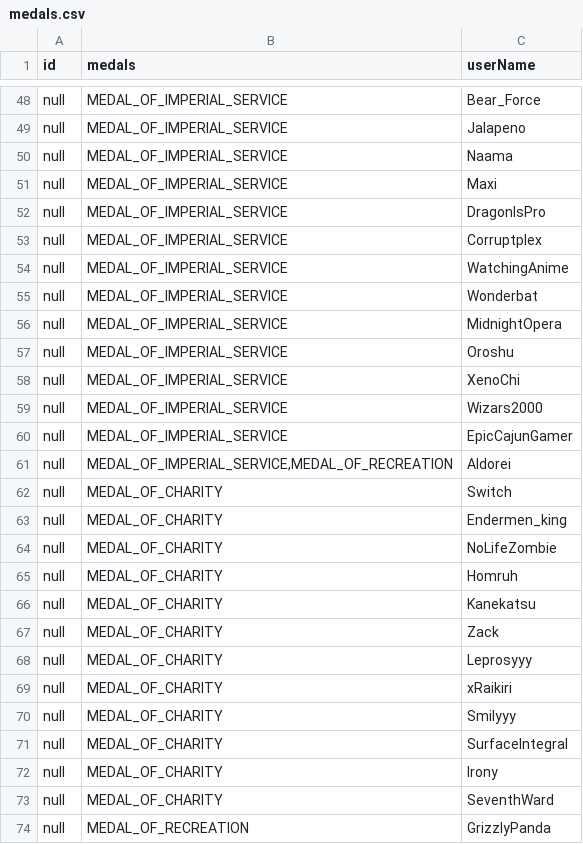
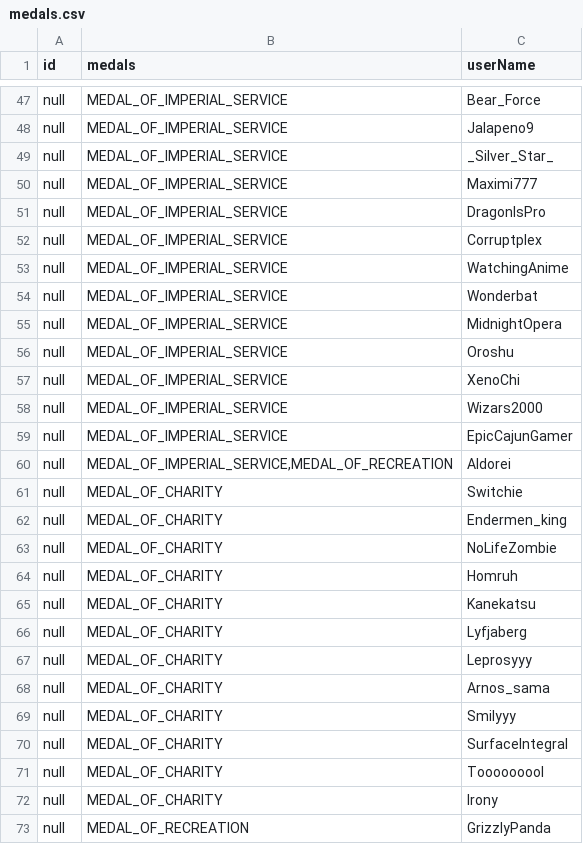
Before and after one commit to AscendedKitten/imperial-medals, a CSV file: reactive-core/src/main/resources/medals.csv, drawn as a sheet; only a part is shown, gaps mark what is left out; removed rows and columns are numbered as before the commit, all else as after; the diff covers the shown part only; the diff names each change by its address in the sheet, - before the commit and + after, or states it on an @@ line.

```diff
--- a/reactive-core/src/main/resources/medals.csv
+++ b/reactive-core/src/main/resources/medals.csv
-C48 (userName): Jalapeno
+C48 (userName): Jalapeno9
-C49 (userName): Naama
+C49 (userName): _Silver_Star_
-C50 (userName): Maxi
+C50 (userName): Maximi777
-C61 (userName): Switch
+C61 (userName): Switchie
-C66 (userName): Zack
+C66 (userName): Lyfjaberg
-C68 (userName): xRaikiri
+C68 (userName): Arnos_sama
+row 71: null | MEDAL_OF_CHARITY | Tooooooool
-row 73: null | MEDAL_OF_CHARITY | SeventhWard
```
Also changed, not shown: 1 removed row and 15 edited cells elsewhere in this file, 2 other files.
